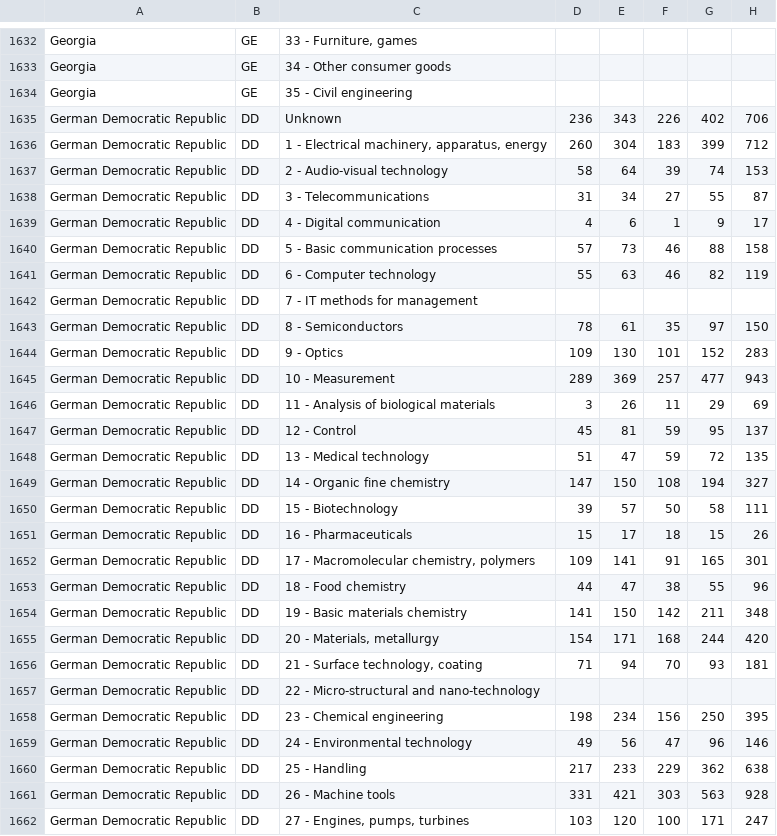
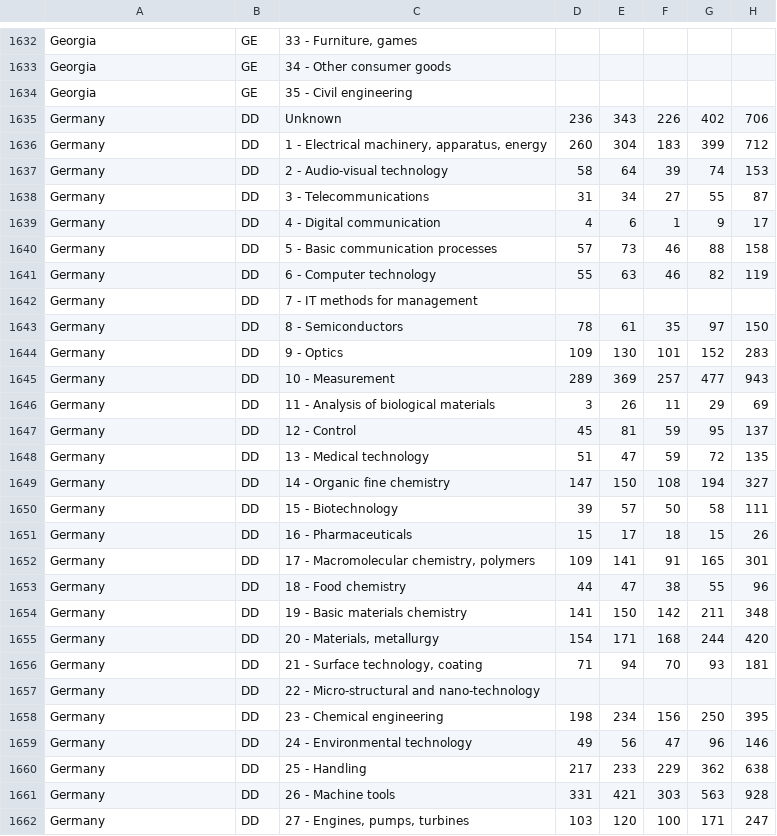
Before and after one commit to FHnt97/Project-Week-8-Final-Project, a CSV file: your-project/00_data/01_raw/patent_data/patents_by_country_and_technology.csv, drawn as a sheet; only a part is shown, gaps mark what is left out; the diff covers the shown part only; the diff names each change by its address in the sheet, - before the commit and + after, or states it on an @@ line.

Commit message:
small changes in data
wrong naming for germany, kr, usa - fixed in excel

```diff
--- a/your-project/00_data/01_raw/patent_data/patents_by_country_and_technology.csv
+++ b/your-project/00_data/01_raw/patent_data/patents_by_country_and_technology.csv
-A1635:A1662: German Democratic Republic
+A1635:A1662: Germany
```
Also changed, not shown: 44 edited cells elsewhere in this file, your-project/00_data/00_clean_datasets/Q1/patents_by_industry.csv, your-project/00_data/00_clean_datasets/patents_by_country.csv, 1 other file.
